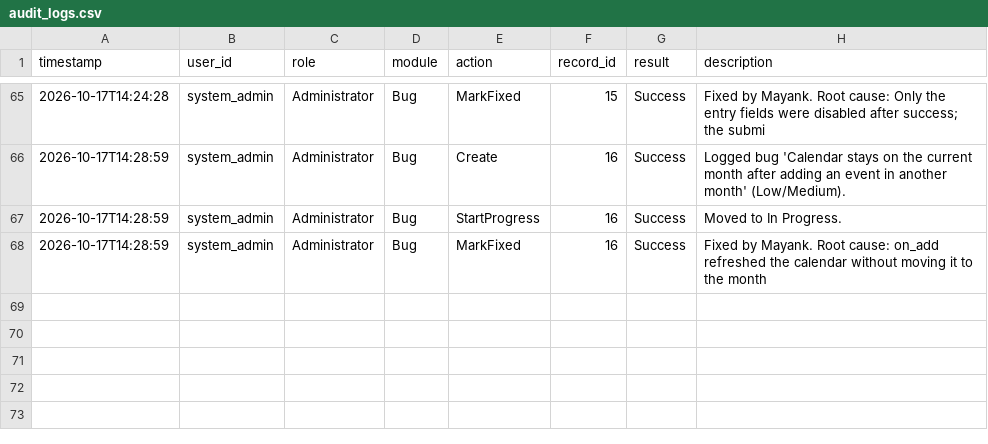
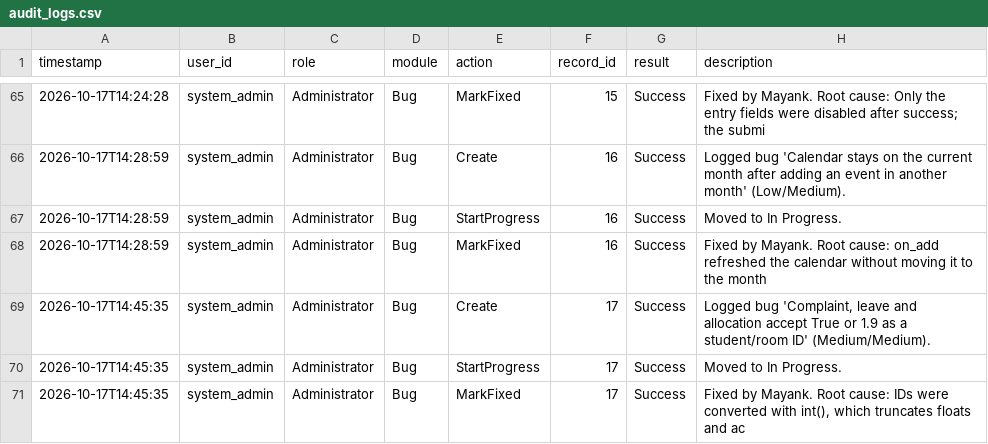
Before and after one commit to 13mayankjoshi13/Hostel_Management_System_TQM, a CSV file: TQM/data/audit_logs.csv, drawn as a sheet; only a part is shown, gaps mark what is left out; the diff names each change by its address in the sheet, - before the commit and + after, or states it on an @@ line.

Commit message:
modified:   TQM/data/audit_logs.csv 	modified:   TQM/data/defect_log.csv

```diff
--- a/TQM/data/audit_logs.csv
+++ b/TQM/data/audit_logs.csv
+row 69: 2026-10-17T14:45:35 | system_admin | Administrator | Bug | Create | 17 | Success | Logged bug 'Complaint, leave and allocation accept True or 1.9 as a student/room ID' (Medium/Medium).
+row 70: 2026-10-17T14:45:35 | system_admin | Administrator | Bug | StartProgress | 17 | Success | Moved to In Progress.
+row 71: 2026-10-17T14:45:35 | system_admin | Administrator | Bug | MarkFixed | 17 | Success | Fixed by Mayank. Root cause: IDs were converted with int(), which truncates floats and ac
```
Also changed, not shown: TQM/data/defect_log.csv.
